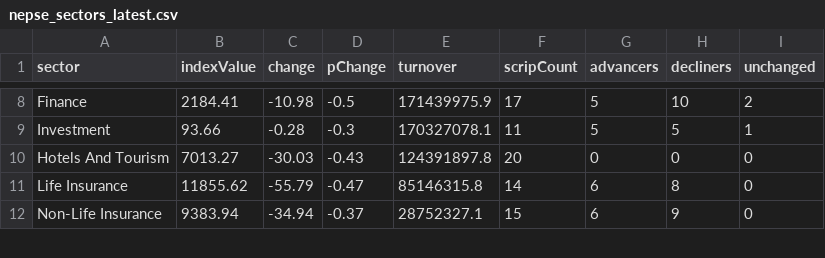
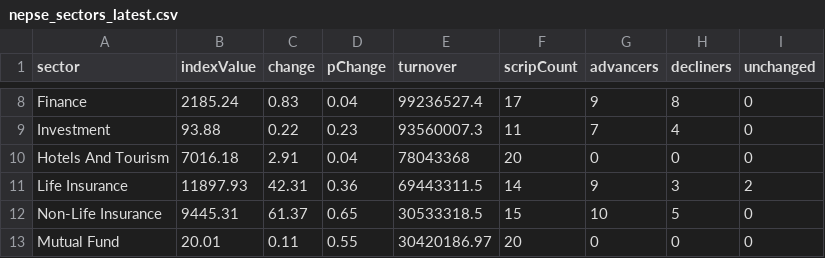
Before and after one commit to raazkhnl/nepsai, a CSV file: data/eod/nepse_sectors_latest.csv, drawn as a sheet; only a part is shown, gaps mark what is left out; the diff covers the shown part only.

```diff
--- a/data/eod/nepse_sectors_latest.csv
+++ b/data/eod/nepse_sectors_latest.csv
@@ -8,5 +8,6 @@ sector,indexValue,change,pChange,turnover,scripCount,advancers,decliners,unchang
-"Finance",2184.41,-10.98,-0.5,171439975.9,17,5,10,2
-"Investment",93.66,-0.28,-0.3,170327078.1,11,5,5,1
-"Hotels And Tourism",7013.27,-30.03,-0.43,124391897.8,20,0,0,0
-"Life Insurance",11855.62,-55.79,-0.47,85146315.8,14,6,8,0
-"Non-Life Insurance",9383.94,-34.94,-0.37,28752327.1,15,6,9,0
+"Finance",2185.24,0.83,0.04,99236527.4,17,9,8,0
+"Investment",93.88,0.22,0.23,93560007.3,11,7,4,0
+"Hotels And Tourism",7016.18,2.91,0.04,78043368,20,0,0,0
+"Life Insurance",11897.93,42.31,0.36,69443311.5,14,9,3,2
+"Non-Life Insurance",9445.31,61.37,0.65,30533318.5,15,10,5,0
+"Mutual Fund",20.01,0.11,0.55,30420186.97,20,0,0,0
```
Also changed, not shown: 2 added rows, 3 removed rows and 32 edited cells elsewhere in this file, data/eod/nepse_canonical_latest.csv, 13 other files.
